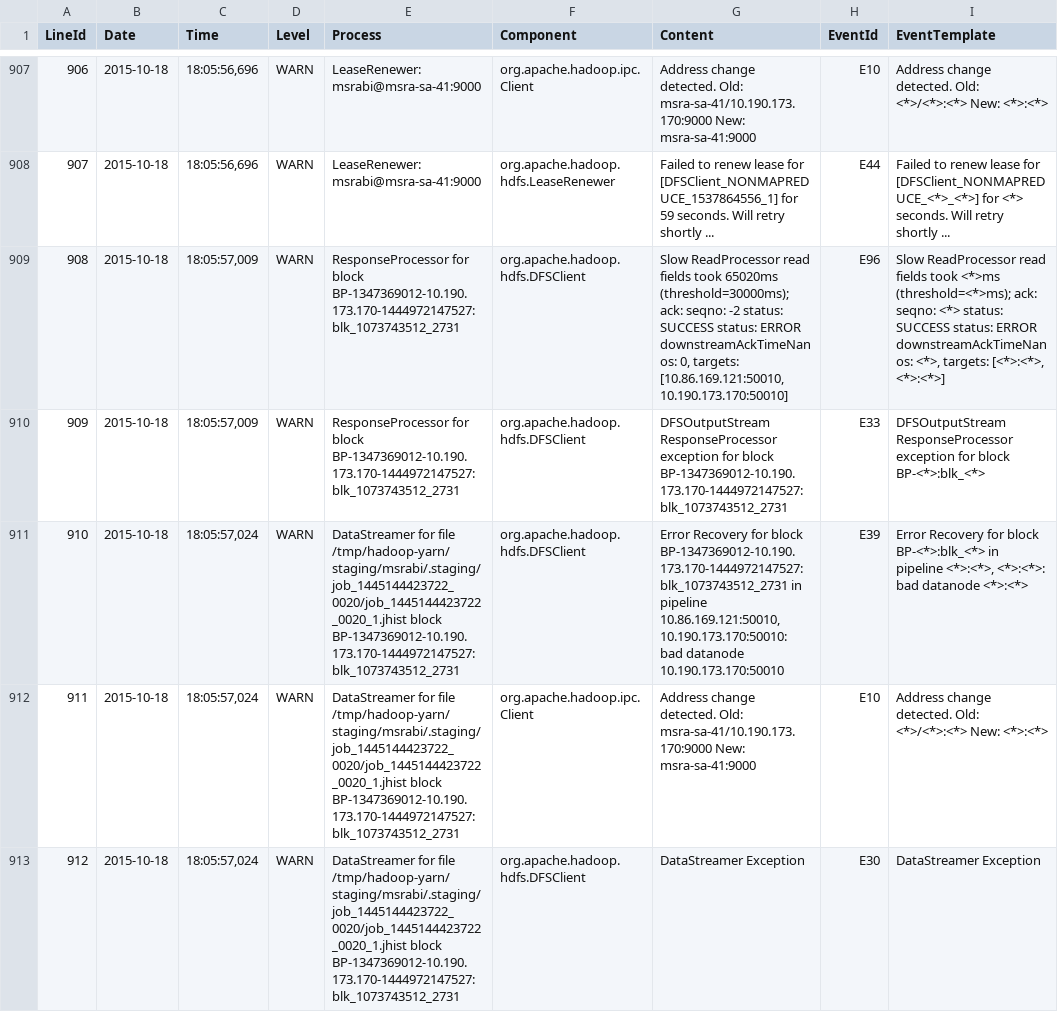
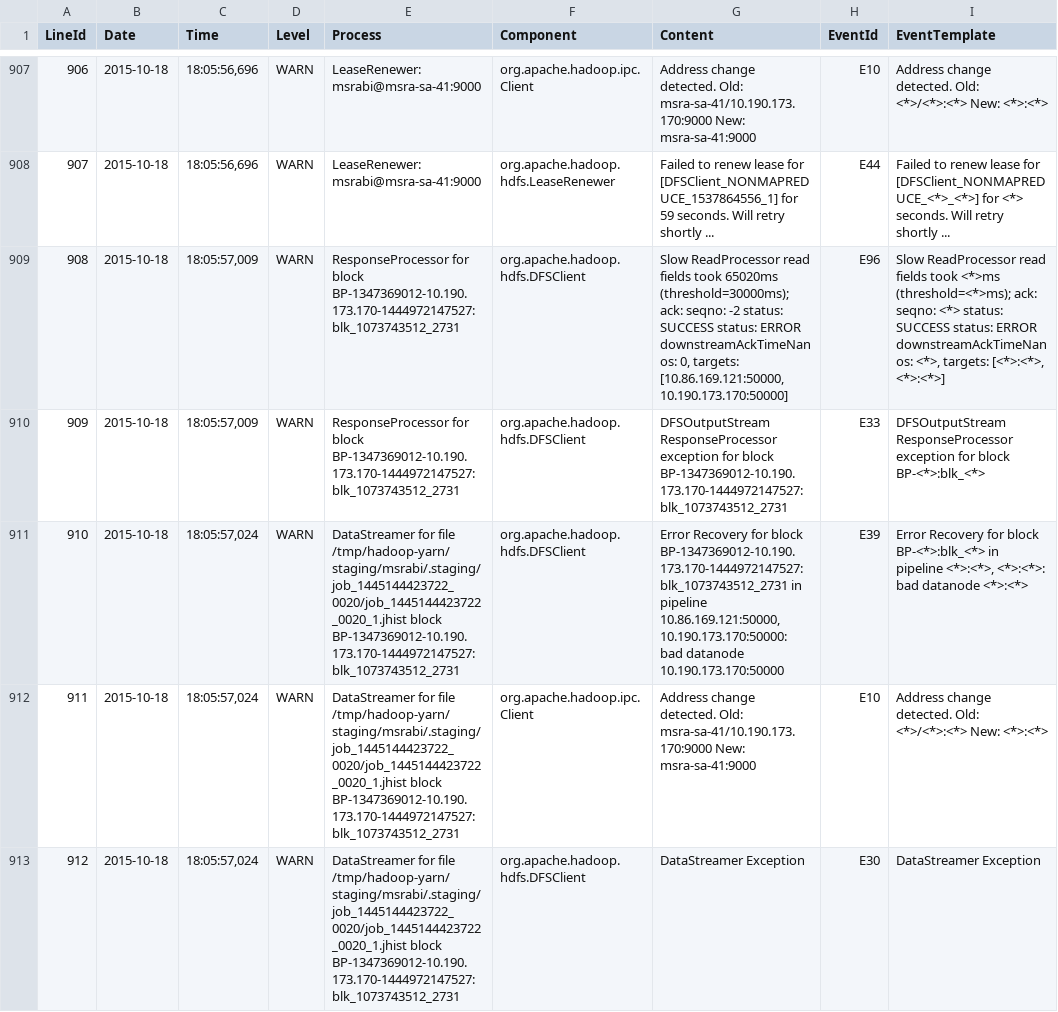
Before and after one commit to roaringcapricon007/Sentinelx_professional, a CSV file: backend/data/training_vault/Hadoop_2k.log_structured.csv, drawn as a sheet; only a part is shown, gaps mark what is left out.

```diff
--- a/backend/data/training_vault/Hadoop_2k.log_structured.csv
+++ b/backend/data/training_vault/Hadoop_2k.log_structured.csv
@@ -908,5 +908,5 @@ LineId,Date,Time,Level,Process,Component,Content,EventId,EventTemplate
 907,2015-10-18,"18:05:56,696",WARN,LeaseRenewer:msrabi@msra-sa-41:9000,org.apache.hadoop.hdfs.LeaseRenewer,Failed to renew lease for [DFSClient_NONMAPREDUCE_1537864556_1] for 59 seconds.  Will retry shortly ...,E44,Failed to renew lease for [DFSClient_NONMAPREDUCE_<*>_<*>] for <*> seconds.  Will retry shortly ...
-908,2015-10-18,"18:05:57,009",WARN,ResponseProcessor for block BP-1347369012-10.190.173.170-1444972147527:blk_1073743512_2731,org.apache.hadoop.hdfs.DFSClient,"Slow ReadProcessor read fields took 65020ms (threshold=30000ms); ack: seqno: -2 status: SUCCESS status: ERROR downstreamAckTimeNanos: 0, targets: [10.86.169.121:50010, 10.190.173.170:50010]",E96,"Slow ReadProcessor read fields took <*>ms (threshold=<*>ms); ack: seqno: <*> status: SUCCESS status: ERROR downstreamAckTimeNanos: <*>, targets: [<*>:<*>, <*>:<*>]"
+908,2015-10-18,"18:05:57,009",WARN,ResponseProcessor for block BP-1347369012-10.190.173.170-1444972147527:blk_1073743512_2731,org.apache.hadoop.hdfs.DFSClient,"Slow ReadProcessor read fields took 65020ms (threshold=30000ms); ack: seqno: -2 status: SUCCESS status: ERROR downstreamAckTimeNanos: 0, targets: [10.86.169.121:50000, 10.190.173.170:50000]",E96,"Slow ReadProcessor read fields took <*>ms (threshold=<*>ms); ack: seqno: <*> status: SUCCESS status: ERROR downstreamAckTimeNanos: <*>, targets: [<*>:<*>, <*>:<*>]"
 909,2015-10-18,"18:05:57,009",WARN,ResponseProcessor for block BP-1347369012-10.190.173.170-1444972147527:blk_1073743512_2731,org.apache.hadoop.hdfs.DFSClient,DFSOutputStream ResponseProcessor exception  for block BP-1347369012-10.190.173.170-1444972147527:blk_1073743512_2731,E33,DFSOutputStream ResponseProcessor exception  for block BP-<*>:blk_<*>
-910,2015-10-18,"18:05:57,024",WARN,DataStreamer for file /tmp/hadoop-yarn/staging/msrabi/.staging/job_1445144423722_0020/job_1445144423722_0020_1.jhist block BP-1347369012-10.190.173.170-1444972147527:blk_1073743512_2731,org.apache.hadoop.hdfs.DFSClient,"Error Recovery for block BP-1347369012-10.190.173.170-1444972147527:blk_1073743512_2731 in pipeline 10.86.169.121:50010, 10.190.173.170:50010: bad datanode 10.190.173.170:50010",E39,"Error Recovery for block BP-<*>:blk_<*> in pipeline <*>:<*>, <*>:<*>: bad datanode <*>:<*>"
+910,2015-10-18,"18:05:57,024",WARN,DataStreamer for file /tmp/hadoop-yarn/staging/msrabi/.staging/job_1445144423722_0020/job_1445144423722_0020_1.jhist block BP-1347369012-10.190.173.170-1444972147527:blk_1073743512_2731,org.apache.hadoop.hdfs.DFSClient,"Error Recovery for block BP-1347369012-10.190.173.170-1444972147527:blk_1073743512_2731 in pipeline 10.86.169.121:50000, 10.190.173.170:50000: bad datanode 10.190.173.170:50000",E39,"Error Recovery for block BP-<*>:blk_<*> in pipeline <*>:<*>, <*>:<*>: bad datanode <*>:<*>"
 911,2015-10-18,"18:05:57,024",WARN,DataStreamer for file /tmp/hadoop-yarn/staging/msrabi/.staging/job_1445144423722_0020/job_1445144423722_0020_1.jhist block BP-1347369012-10.190.173.170-1444972147527:blk_1073743512_2731,org.apache.hadoop.ipc.Client,Address change detected. Old: msra-sa-41/10.190.173.170:9000 New: msra-sa-41:9000,E10,Address change detected. Old: <*>/<*>:<*> New: <*>:<*>
```
Also changed, not shown: backend/data/training_vault/Apache_2k.log_structured.csv, backend/data/training_vault/BGL_2k.log_structured.csv, 32 other files.
